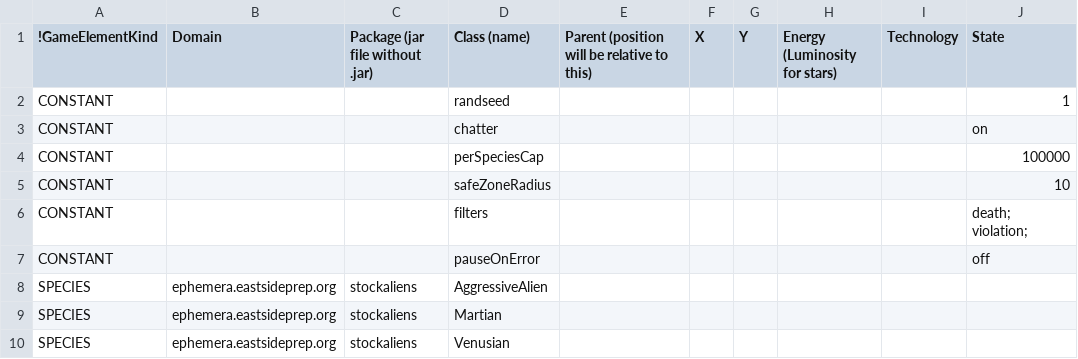
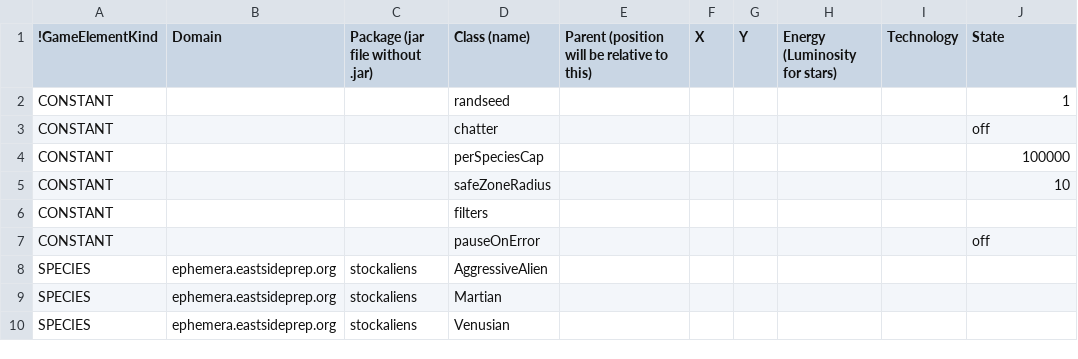
Before and after one commit to EastsidePreparatorySchool/Ephemera, a CSV file: sc_config.csv, drawn as a sheet; only a part is shown.

```diff
--- a/sc_config.csv
+++ b/sc_config.csv
@@ -2,6 +2,6 @@
 CONSTANT,,,randseed,,,,,,1
-CONSTANT,,,chatter,,,,,,on
+CONSTANT,,,chatter,,,,,,off
 CONSTANT,,,perSpeciesCap,,,,,,100000
 CONSTANT,,,safeZoneRadius,,,,,,10
-CONSTANT,,,filters,,,,,,death; violation;
+CONSTANT,,,filters,,,,,,
 CONSTANT,,,pauseOnError,,,,,,off
```
Also changed, not shown: 3 other files.
